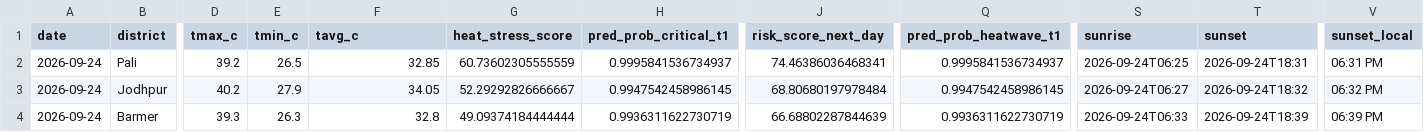
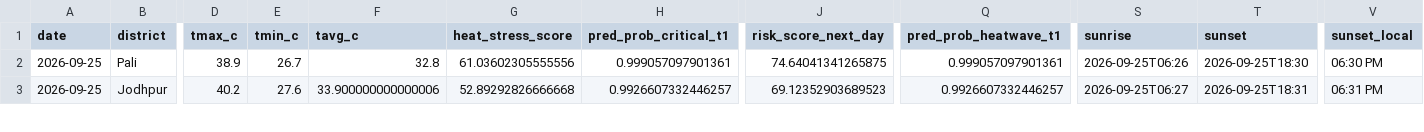
Before and after one commit to chetanvedi0401-svg/heatpulse-rajasthan, a CSV file: outputs/api_latest_top10_guarded.csv, drawn as a sheet; only a part is shown, gaps mark what is left out; removed rows and columns are numbered as before the commit, all else as after; rows hold the shown columns only; the diff covers the shown part only; the diff names each change by its address in the sheet, - before the commit and + after, or states it on an @@ line.

```diff
--- a/outputs/api_latest_top10_guarded.csv
+++ b/outputs/api_latest_top10_guarded.csv
-A2:A3 (date): 2026-09-24
+A2:A3 (date): 2026-09-25
-D2 (tmax_c): 39.2
+D2 (tmax_c): 38.9
-E2 (tmin_c): 26.5
+E2 (tmin_c): 26.7
-F2 (tavg_c): 32.85
+F2 (tavg_c): 32.8
-G2 (heat_stress_score): 60.73602305555559
+G2 (heat_stress_score): 61.03602305555556
-H2 (pred_prob_critical_t1): 0.9995841536734937
+H2 (pred_prob_critical_t1): 0.999057097901361
-J2 (risk_score_next_day): 74.46386036468341
+J2 (risk_score_next_day): 74.64041341265875
-Q2 (pred_prob_heatwave_t1): 0.9995841536734937
+Q2 (pred_prob_heatwave_t1): 0.999057097901361
-S2 (sunrise): 2026-09-24T06:25
+S2 (sunrise): 2026-09-25T06:26
-T2 (sunset): 2026-09-24T18:31
+T2 (sunset): 2026-09-25T18:30
-V2 (sunset_local): 06:31 PM
+V2 (sunset_local): 06:30 PM
-E3 (tmin_c): 27.9
+E3 (tmin_c): 27.6
-F3 (tavg_c): 34.05
+F3 (tavg_c): 33.900000000000006
-G3 (heat_stress_score): 52.29292826666667
+G3 (heat_stress_score): 52.89292826666668
-H3 (pred_prob_critical_t1): 0.9947542458986145
+H3 (pred_prob_critical_t1): 0.9926607332446257
-J3 (risk_score_next_day): 68.80680197978484
+J3 (risk_score_next_day): 69.12352903689523
-Q3 (pred_prob_heatwave_t1): 0.9947542458986145
+Q3 (pred_prob_heatwave_t1): 0.9926607332446257
-S3 (sunrise): 2026-09-24T06:27
+S3 (sunrise): 2026-09-25T06:27
-T3 (sunset): 2026-09-24T18:32
+T3 (sunset): 2026-09-25T18:31
-V3 (sunset_local): 06:32 PM
+V3 (sunset_local): 06:31 PM
-row 4: 2026-09-24 | Barmer | 39.3 | 26.3 | 32.8 | 49.09374184444444 | 0.9936311622730719 | 66.68802287844639 | 0.9936311622730719 | 2026-09-24T06:33 | 2026-09-24T18:39 | 06:39 PM
```
Also changed, not shown: 1 added row and 92 edited cells elsewhere in this file, docs/step10_api_quality_gate_report.csv, docs/step10_data_reliability_report.csv, 6 other files.
